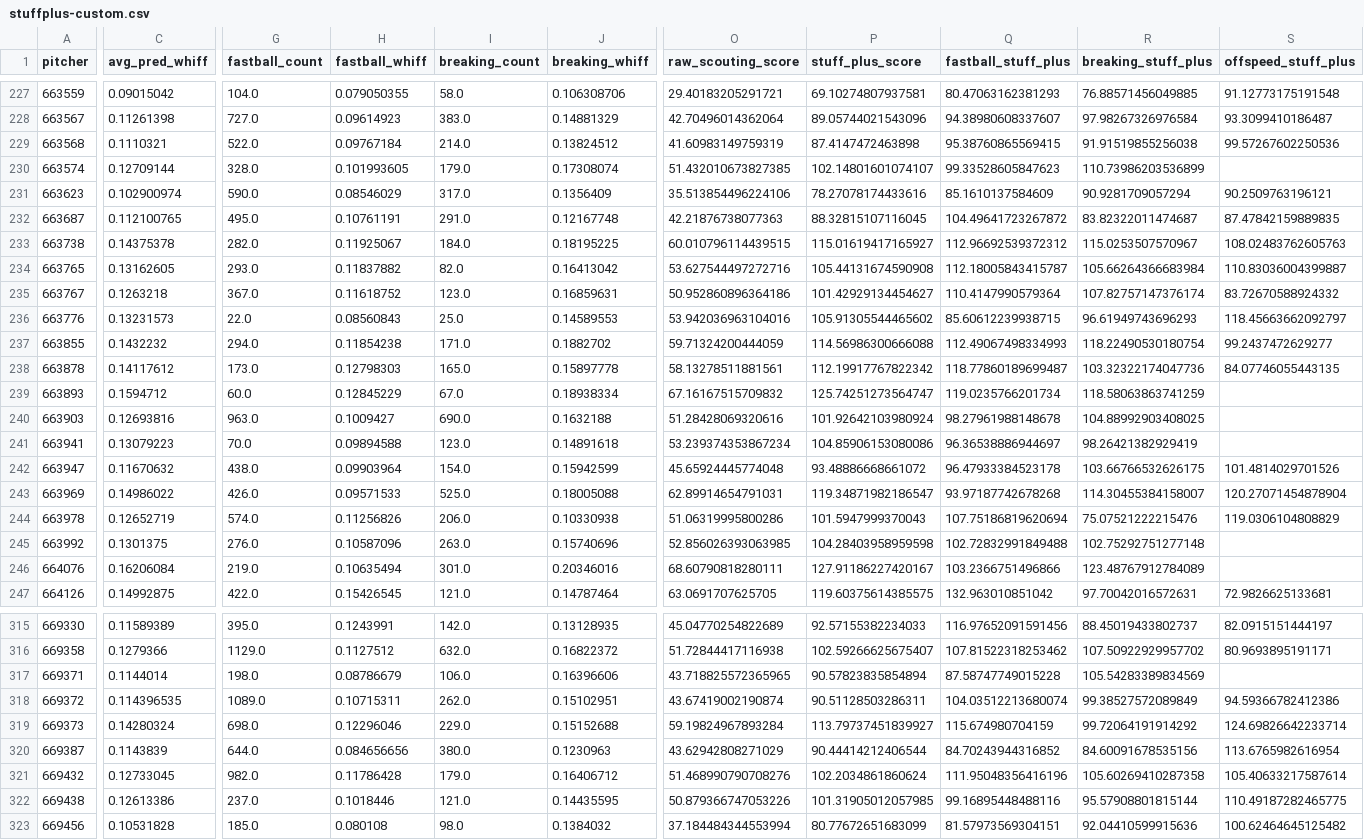
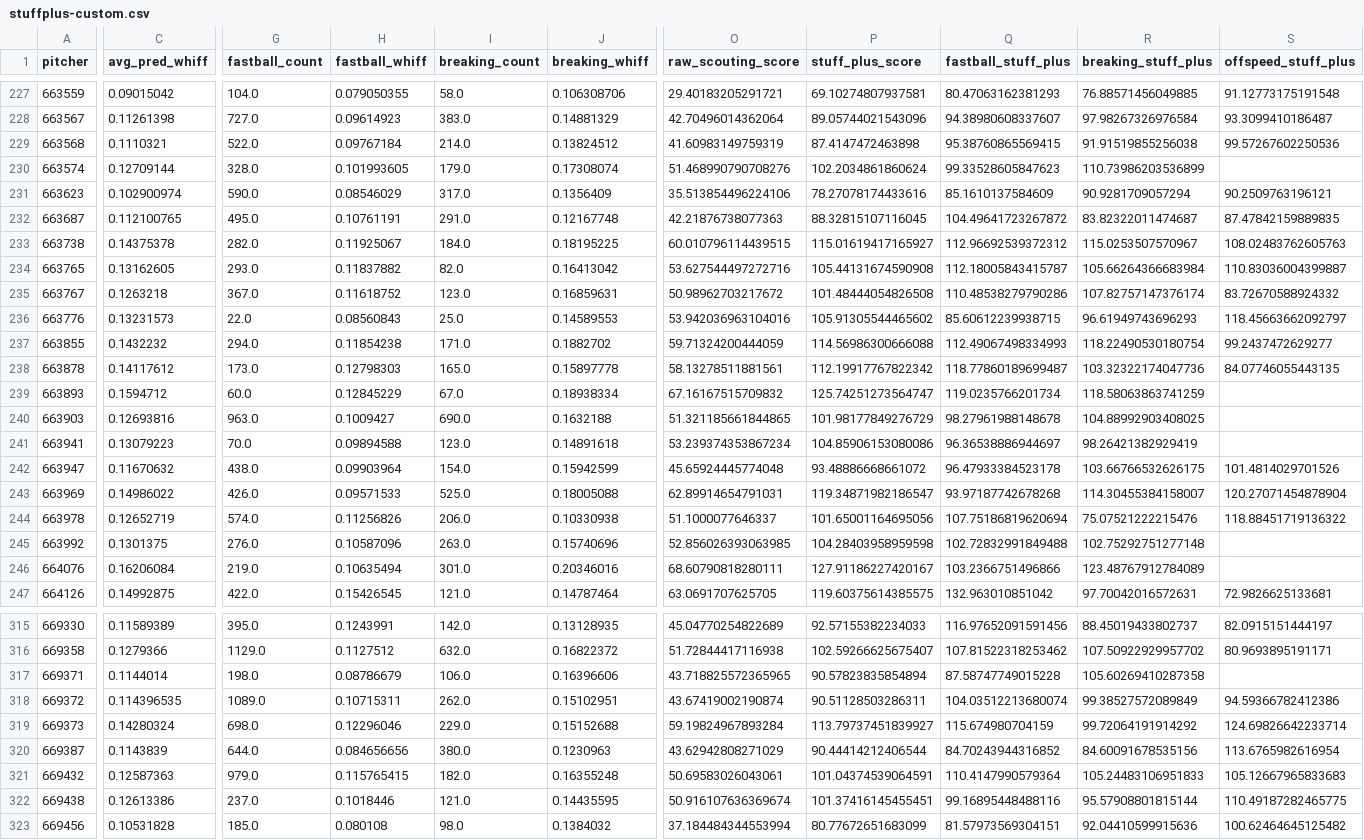
Before and after one commit to jackmueller53-sys/baseball-hub, a CSV file: data/stuffplus-custom.csv, drawn as a sheet; only a part is shown, gaps mark what is left out; the diff covers the shown part only; the diff names each change by its address in the sheet, - before the commit and + after, or states it on an @@ line.

```diff
--- a/data/stuffplus-custom.csv
+++ b/data/stuffplus-custom.csv
-O230 (raw_scouting_score): 51.432010673827385
+O230 (raw_scouting_score): 51.468990790708276
-P230 (stuff_plus_score): 102.14801601074107
+P230 (stuff_plus_score): 102.2034861860624
-O235 (raw_scouting_score): 50.952860896364186
+O235 (raw_scouting_score): 50.98962703217672
-P235 (stuff_plus_score): 101.42929134454627
+P235 (stuff_plus_score): 101.48444054826508
-Q235 (fastball_stuff_plus): 110.4147990579364
+Q235 (fastball_stuff_plus): 110.48538279790286
-O240 (raw_scouting_score): 51.28428069320616
+O240 (raw_scouting_score): 51.321185661844865
-P240 (stuff_plus_score): 101.92642103980924
+P240 (stuff_plus_score): 101.98177849276729
-O244 (raw_scouting_score): 51.06319995800286
+O244 (raw_scouting_score): 51.1000077646337
-P244 (stuff_plus_score): 101.5947999370043
+P244 (stuff_plus_score): 101.65001164695056
-S244 (offspeed_stuff_plus): 119.0306104808829
+S244 (offspeed_stuff_plus): 118.88451719136322
-R317 (breaking_stuff_plus): 105.54283389834569
+R317 (breaking_stuff_plus): 105.60269410287358
-C321 (avg_pred_whiff): 0.12733045
+C321 (avg_pred_whiff): 0.12587363
-G321 (fastball_count): 982.0
+G321 (fastball_count): 979.0
-H321 (fastball_whiff): 0.11786428
+H321 (fastball_whiff): 0.115765415
-I321 (breaking_count): 179.0
+I321 (breaking_count): 182.0
-J321 (breaking_whiff): 0.16406712
+J321 (breaking_whiff): 0.16355248
-O321 (raw_scouting_score): 51.468990790708276
+O321 (raw_scouting_score): 50.69583026043061
-P321 (stuff_plus_score): 102.2034861860624
+P321 (stuff_plus_score): 101.04374539064591
-Q321 (fastball_stuff_plus): 111.95048356416196
+Q321 (fastball_stuff_plus): 110.4147990579364
-R321 (breaking_stuff_plus): 105.60269410287358
+R321 (breaking_stuff_plus): 105.24483106951833
-S321 (offspeed_stuff_plus): 105.40633217587614
+S321 (offspeed_stuff_plus): 105.12667965833683
-O322 (raw_scouting_score): 50.879366747053226
+O322 (raw_scouting_score): 50.916107636369674
-P322 (stuff_plus_score): 101.31905012057985
+P322 (stuff_plus_score): 101.37416145455451
```
Also changed, not shown: 79 edited cells elsewhere in this file, 16 other files.
